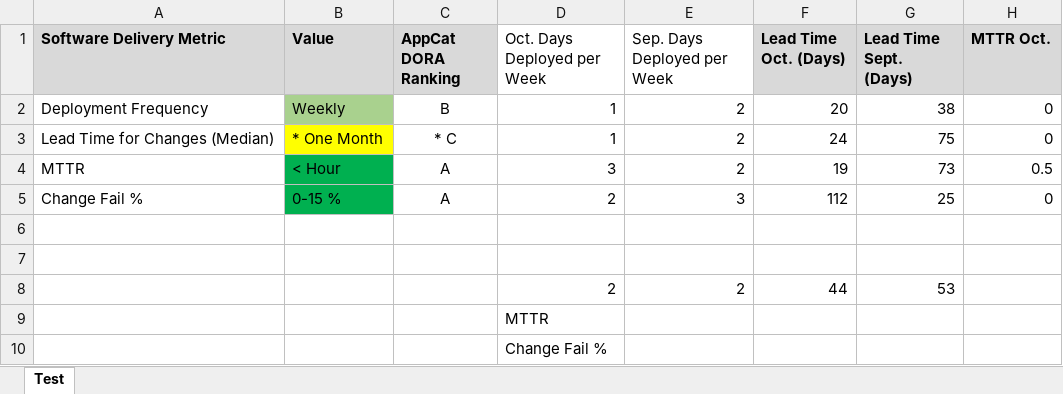
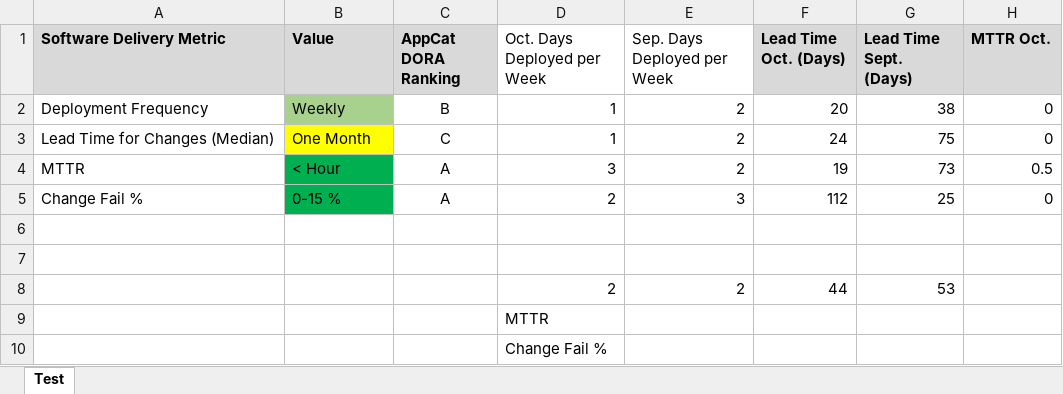
Before and after one commit to dathatcher/streamlit-example, an Excel workbook: testPython.xlsx, sheet Test, drawn as a sheet; only a part is shown; values as stored, in another font and other column widths than the file's, no borders; the diff names each change by its address in the sheet, - before the commit and + after, or states it on an @@ line.

Commit message:
Add files via upload

```diff
--- a/testPython.xlsx (sheet Test)
+++ b/testPython.xlsx (sheet Test)
-B3 (Value): * One Month
+B3 (Value): One Month
-C3 (AppCat DORA Ranking): * C
+C3 (AppCat DORA Ranking): C
```
